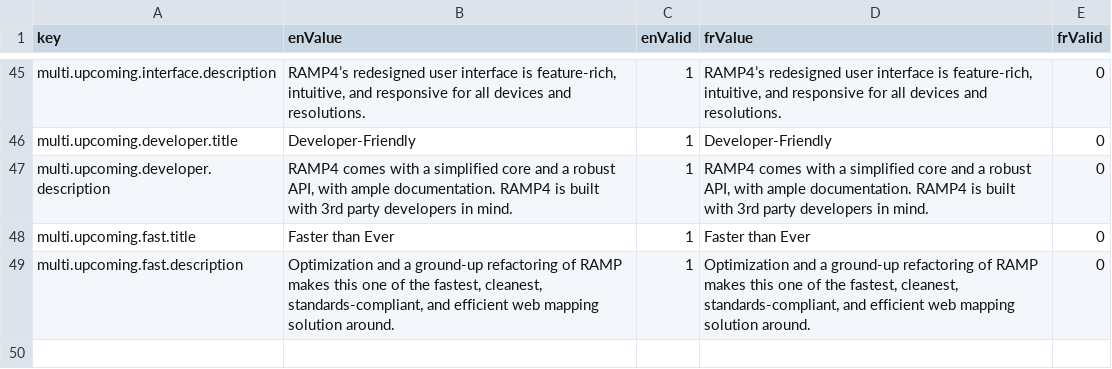
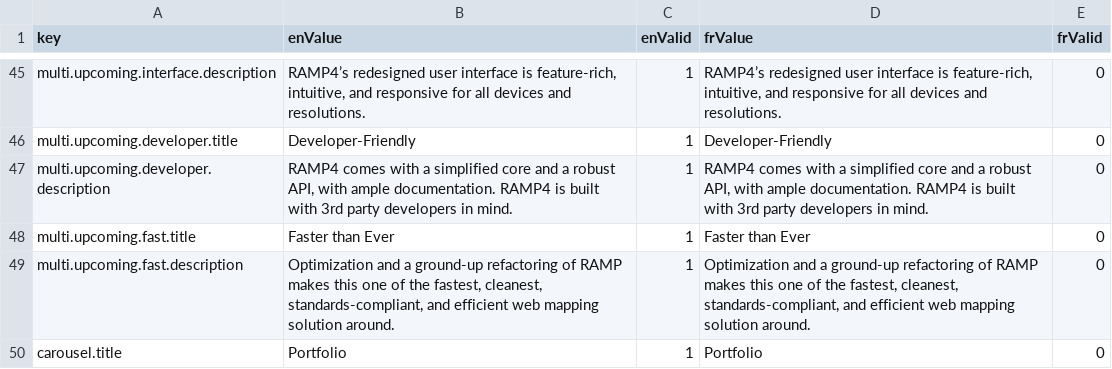
Before and after one commit to szczz/ramp-website, a CSV file: src/lang/lang.csv, drawn as a sheet; only a part is shown, gaps mark what is left out.

Commit message:
small lang change

```diff
--- a/src/lang/lang.csv
+++ b/src/lang/lang.csv
@@ -49 +49,2 @@ multi.upcoming.fast.title,Faster than Ever,1,Faster than Ever,0
 multi.upcoming.fast.description,"Optimization and a ground-up refactoring of RAMP makes this one of the fastest, cleanest, standards-compliant, and efficient web mapping solution around.",1,"Optimization and a ground-up refactoring of RAMP makes this one of the fastest, cleanest, standards-compliant, and efficient web mapping solution around.",0
+carousel.title,Portfolio,1,Portfolio,0
```
Also changed, not shown: 1 other file.
